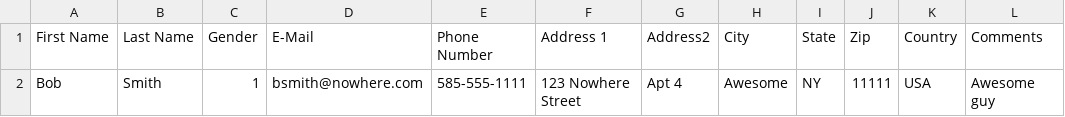
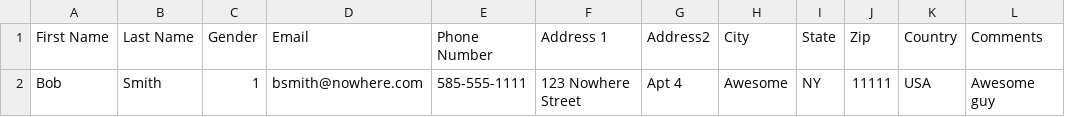
Before and after one commit to Darli963/sistema-inventario-ventas, a CSV file: import_customers.csv, drawn as a sheet; only a part is shown; the diff names each change by its address in the sheet, - before the commit and + after, or states it on an @@ line.

```diff
--- a/import_customers.csv
+++ b/import_customers.csv
-D1: E-Mail
+D1: Email
```
Also changed, not shown: translations/common_lang.csv, translations/sales_lang.csv, 18 other files.
